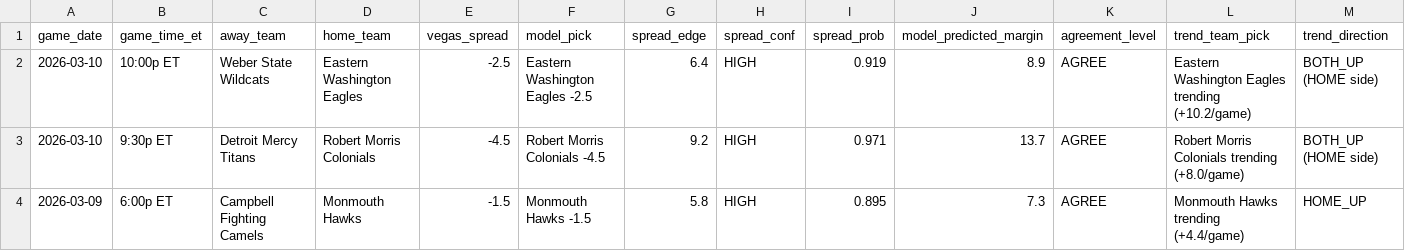
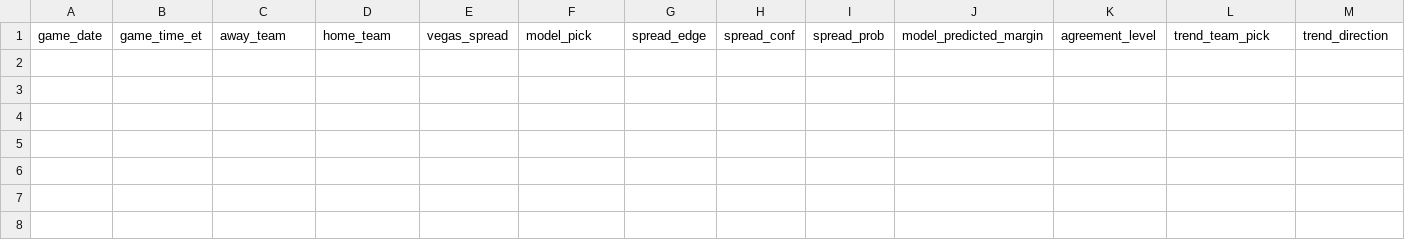
Before and after one commit to goldbondman/CBB.RD2, a CSV file: data/cbb_trend_picks_today.csv, drawn as a sheet; only a part is shown; rows hold the shown columns only; the diff names each change by its address in the sheet, - before the commit and + after, or states it on an @@ line.

```diff
--- a/data/cbb_trend_picks_today.csv
+++ b/data/cbb_trend_picks_today.csv
-row 2: 2026-03-10 | 10:00p ET | Weber State Wildcats | Eastern Washington Eagles | -2.5 | Eastern Washington Eagles -2.5 | 6.4 | HIGH | 0.919 | 8.9 | AGREE | Eastern Washington Eagles trending (+10.2/game) | BOTH_UP (HOME side)
-row 3: 2026-03-10 | 9:30p ET | Detroit Mercy Titans | Robert Morris Colonials | -4.5 | Robert Morris Colonials -4.5 | 9.2 | HIGH | 0.971 | 13.7 | AGREE | Robert Morris Colonials trending (+8.0/game) | BOTH_UP (HOME side)
-row 4: 2026-03-09 | 6:00p ET | Campbell Fighting Camels | Monmouth Hawks | -1.5 | Monmouth Hawks -1.5 | 5.8 | HIGH | 0.895 | 7.3 | AGREE | Monmouth Hawks trending (+4.4/game) | HOME_UP
```
Also changed, not shown: data/backtest_alignment.csv, data/backtest_kelly.csv, 12 other files.
